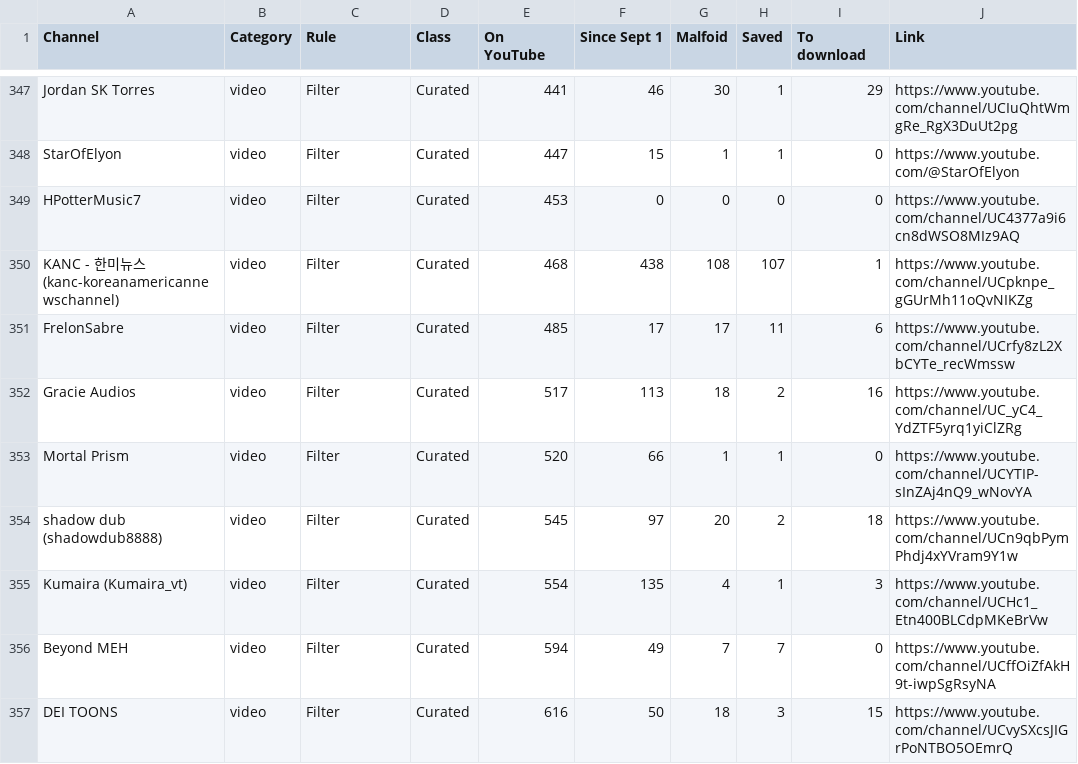
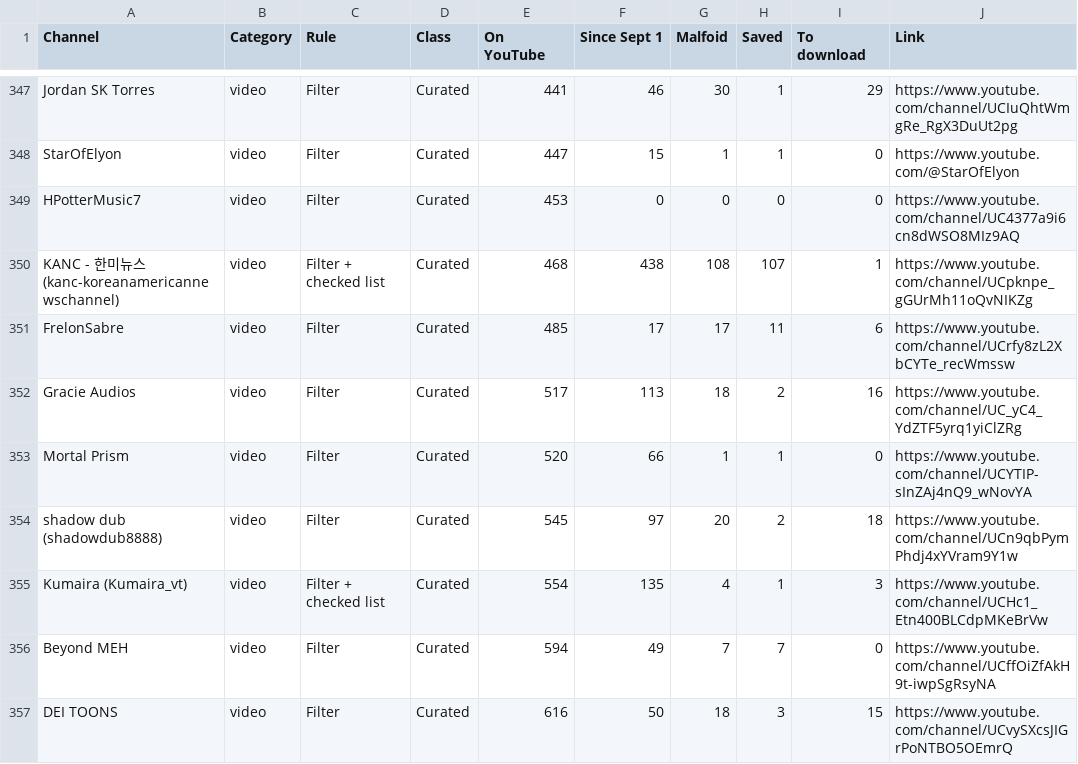
Before and after one commit to lightingman117/malfoid, a TSV file: tools/master/youtube-channels.tsv, drawn as a sheet; only a part is shown, gaps mark what is left out; the diff covers the shown part only.

```diff
--- a/tools/master/youtube-channels.tsv
+++ b/tools/master/youtube-channels.tsv
@@ -349,3 +349,3 @@ StarOfElyon	video	Filter	Curated	447	15	1	1	0	https://www.youtube.com/@StarOfEly
 HPotterMusic7	video	Filter	Curated	453	0	0	0	0	https://www.youtube.com/channel/UC4377a9i6cn8dWSO8MIz9AQ
-KANC - 한미뉴스 (kanc-koreanamericannewschannel)	video	Filter	Curated	468	438	108	107	1	https://www.youtube.com/channel/UCpknpe_gGUrMh11oQvNIKZg
+KANC - 한미뉴스 (kanc-koreanamericannewschannel)	video	Filter + checked list	Curated	468	438	108	107	1	https://www.youtube.com/channel/UCpknpe_gGUrMh11oQvNIKZg
 FrelonSabre	video	Filter	Curated	485	17	17	11	6	https://www.youtube.com/channel/UCrfy8zL2XbCYTe_recWmssw
@@ -354,3 +354,3 @@ Mortal Prism	video	Filter	Curated	520	66	1	1	0	https://www.youtube.com/channel/U
 shadow dub (shadowdub8888)	video	Filter	Curated	545	97	20	2	18	https://www.youtube.com/channel/UCn9qbPymPhdj4xYVram9Y1w
-Kumaira (Kumaira_vt)	video	Filter	Curated	554	135	4	1	3	https://www.youtube.com/channel/UCHc1_Etn400BLCdpMKeBrVw
+Kumaira (Kumaira_vt)	video	Filter + checked list	Curated	554	135	4	1	3	https://www.youtube.com/channel/UCHc1_Etn400BLCdpMKeBrVw
 Beyond MEH	video	Filter	Curated	594	49	7	7	0	https://www.youtube.com/channel/UCffOiZfAkH9t-iwpSgRsyNA
```
Also changed, not shown: 96 edited cells elsewhere in this file, 16 other files.
